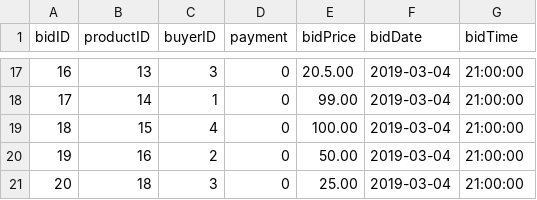
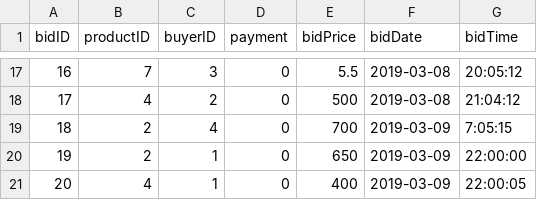
Before and after one commit to haowjern/Ebay-Clone-Project, a CSV file: database/dummy_data/bids.csv, drawn as a sheet; only a part is shown, gaps mark what is left out; the diff covers the shown part only.

```diff
--- a/database/dummy_data/bids.csv
+++ b/database/dummy_data/bids.csv
@@ -17,5 +17,5 @@
-16,13,3,0,20.5.00,2019-03-04,21:00:00
-17,14,1,0,99.00,2019-03-04,21:00:00
-18,15,4,0,100.00,2019-03-04,21:00:00
-19,16,2,0,50.00,2019-03-04,21:00:00
-20,18,3,0,25.00,2019-03-04,21:00:00
+16,7,3,0,5.5,2019-03-08,20:05:12
+17,4,2,0,500,2019-03-08,21:04:12
+18,2,4,0,700,2019-03-09,7:05:15
+19,2,1,0,650,2019-03-09,22:00:00
+20,4,1,0,400,2019-03-09,22:00:05
```
Also changed, not shown: 64 edited cells elsewhere in this file.
